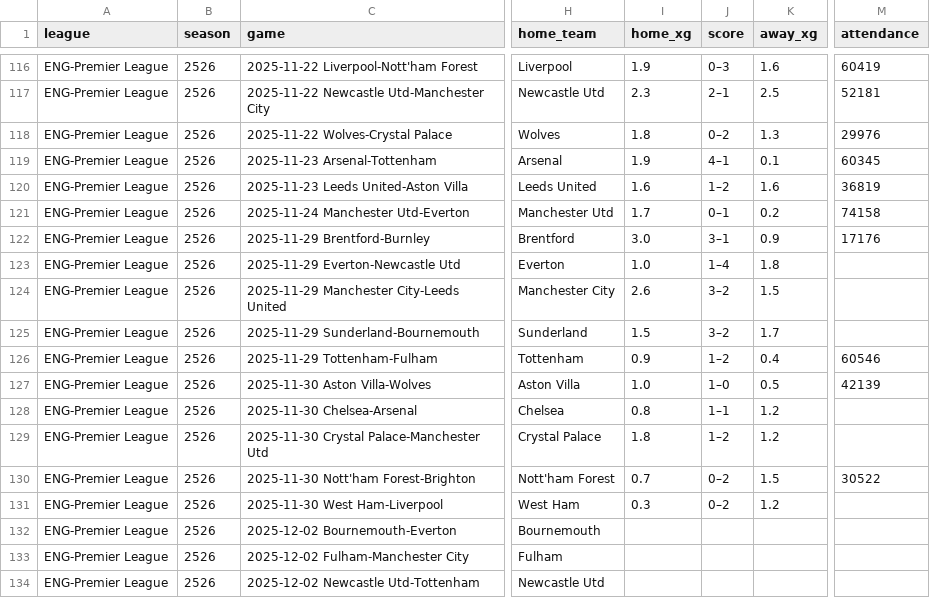
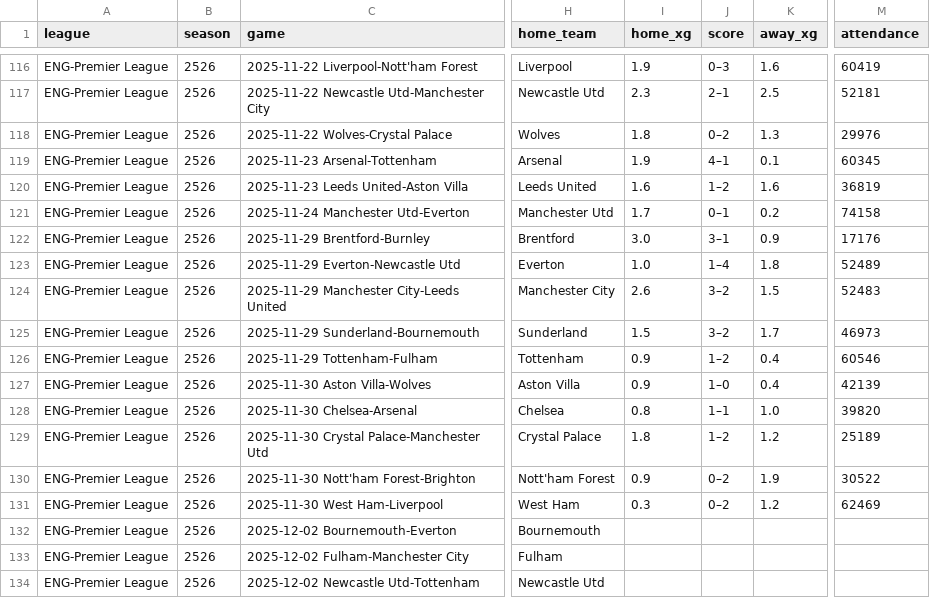
Before and after one commit to incisemih/cebindeki-iddaa-robotu, a CSV file: data/ENG_fikstur.csv, drawn as a sheet; only a part is shown, gaps mark what is left out; the diff names each change by its address in the sheet, - before the commit and + after, or states it on an @@ line.

```diff
--- a/data/ENG_fikstur.csv
+++ b/data/ENG_fikstur.csv
-M123 (attendance): (empty)
+M123 (attendance): 52489
-M124 (attendance): (empty)
+M124 (attendance): 52483
-M125 (attendance): (empty)
+M125 (attendance): 46973
-I127 (home_xg): 1.0
+I127 (home_xg): 0.9
-K127 (away_xg): 0.5
+K127 (away_xg): 0.4
-K128 (away_xg): 1.2
+K128 (away_xg): 1.0
-M128 (attendance): (empty)
+M128 (attendance): 39820
-M129 (attendance): (empty)
+M129 (attendance): 25189
-I130 (home_xg): 0.7
+I130 (home_xg): 0.9
-K130 (away_xg): 1.5
+K130 (away_xg): 1.9
-M131 (attendance): (empty)
+M131 (attendance): 62469
```
Also changed, not shown: data/ENG_stats.csv, data/ESP_fikstur.csv, 9 other files.
